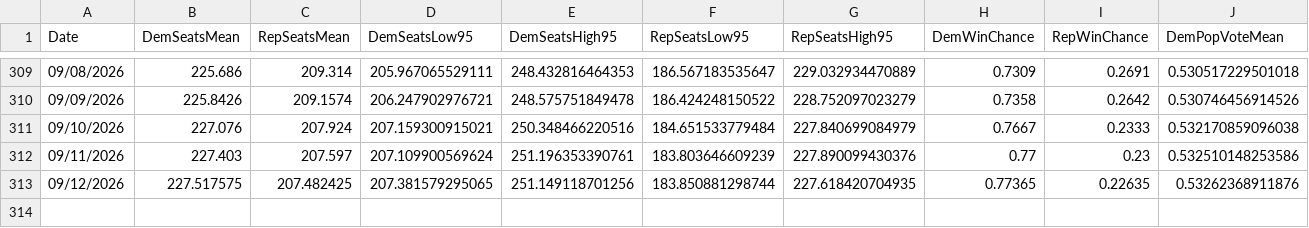
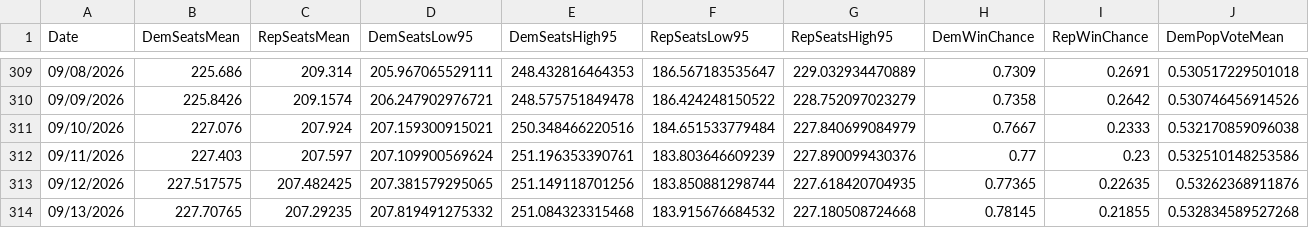
Before and after one commit to jkappelmeier/jkappelmeier.github.io, a CSV file: Data/HouseHistory.csv, drawn as a sheet; only a part is shown, gaps mark what is left out; rows hold the shown columns only; the diff names each change by its address in the sheet, - before the commit and + after, or states it on an @@ line.

Commit message:
Update Data/HouseHistory.csv from MATLAB

```diff
--- a/Data/HouseHistory.csv
+++ b/Data/HouseHistory.csv
+row 314: 09/13/2026 | 227.70765 | 207.29235 | 207.819491275332 | 251.084323315468 | 183.915676684532 | 227.180508724668 | 0.78145 | 0.21855 | 0.532834589527268
```
